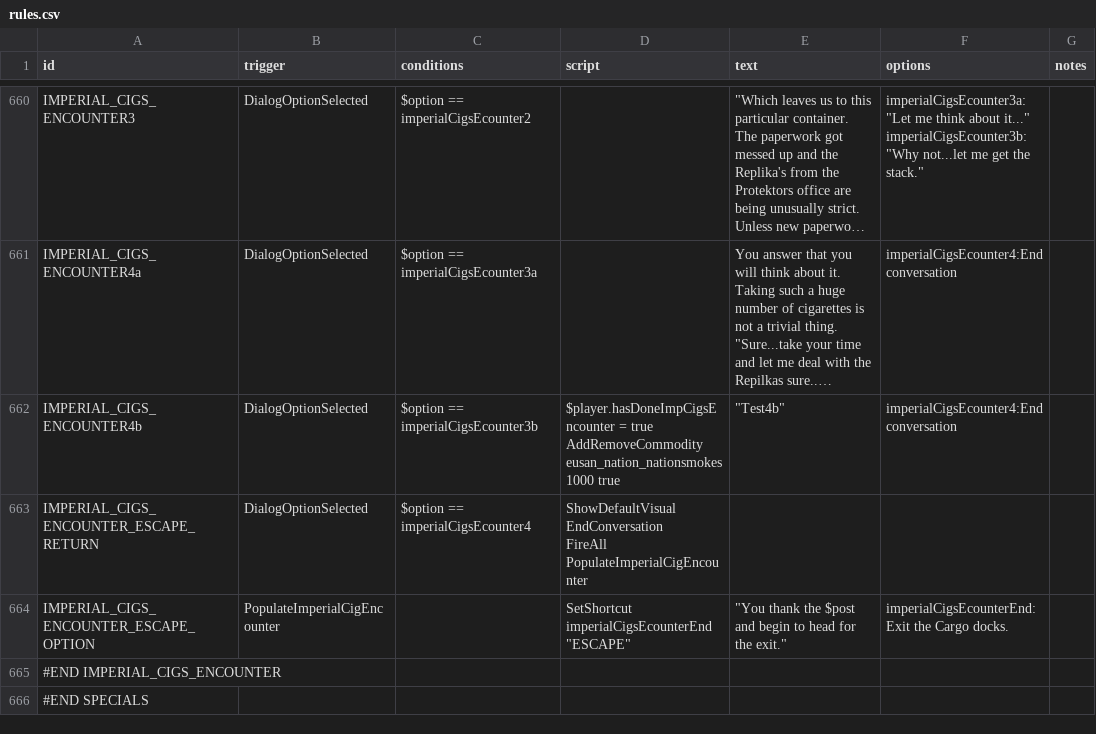
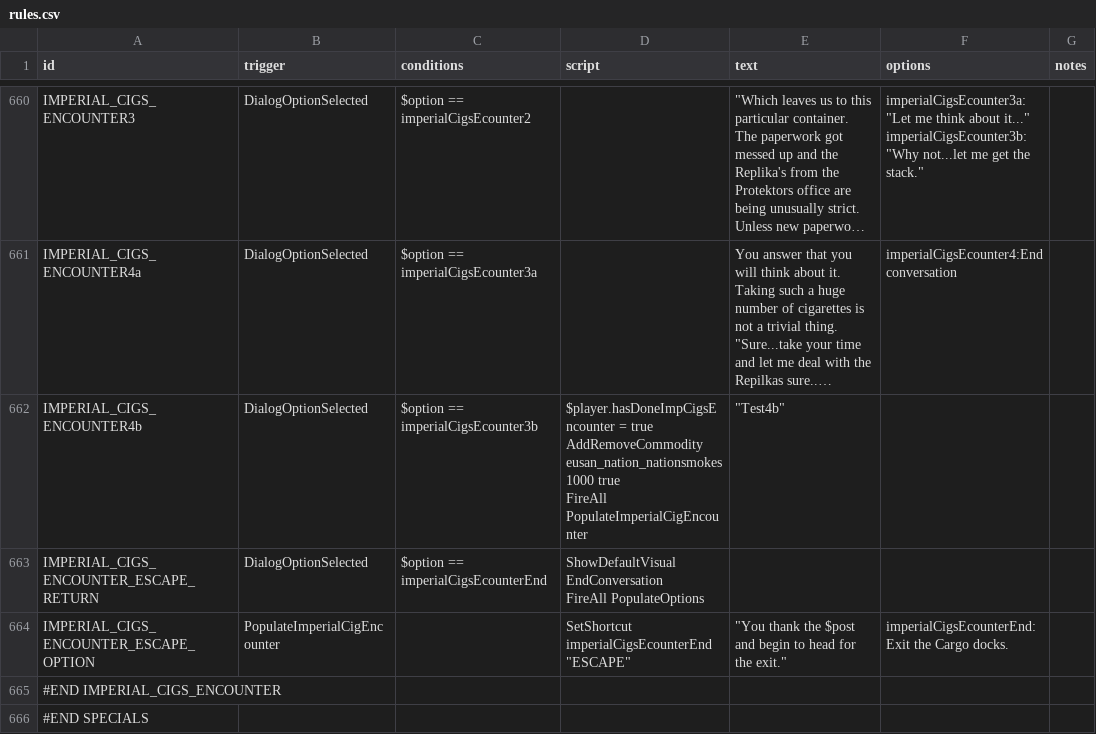
Before and after one commit to Sikair/SignalisMod, a CSV file: data/campaign/rules.csv, drawn as a sheet; only a part is shown, gaps mark what is left out; long unchanged cells end in …; ↵ is a line break in a cell; the diff names each change by its address in the sheet, - before the commit and + after, or states it on an @@ line.

Commit message:
updating rules csv to fix bug in special encounter for cigs.

```diff
--- a/data/campaign/rules.csv
+++ b/data/campaign/rules.csv
-D662 (script): …1000 true
+D662 (script): …1000 true ↵ FireAll PopulateImperialCigEncounter
-F662 (options): imperialCigsEcounter4:End conversation
+F662 (options): (empty)
-C663 (conditions): $option == imperialCigsEcounter4
+C663 (conditions): $option == imperialCigsEcounterEnd
-D663 (script): …EndConversation ↵ FireAll PopulateImperialCigEncounter
+D663 (script): …EndConversation ↵ FireAll PopulateOptions
```
